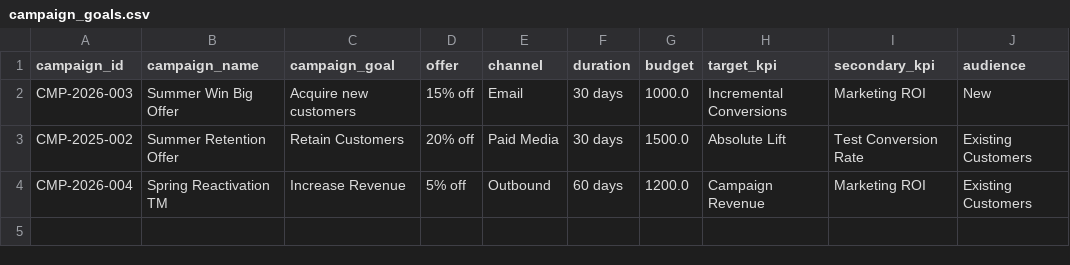
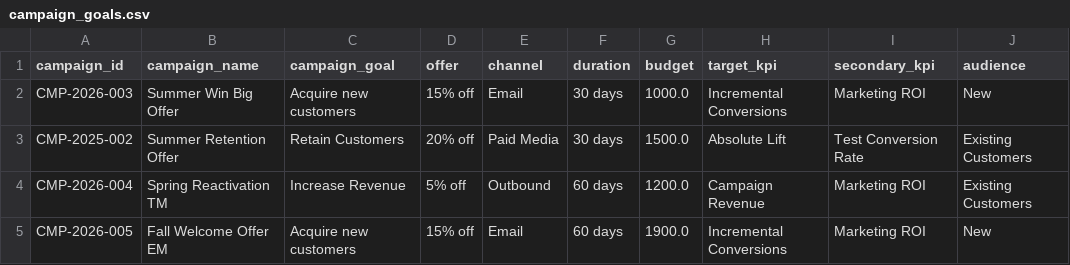
Before and after one commit to drekicks/marketing_analytics, a CSV file: data/demo/campaign_goals.csv, drawn as a sheet.

```diff
--- a/data/demo/campaign_goals.csv
+++ b/data/demo/campaign_goals.csv
@@ -4 +4,2 @@ CMP-2025-002,Summer Retention Offer,Retain Customers,20% off,Paid Media,30 days,
 CMP-2026-004,Spring Reactivation TM,Increase Revenue,5% off,Outbound,60 days,1200.0,Campaign Revenue,Marketing ROI,Existing Customers
+CMP-2026-005,Fall Welcome Offer EM,Acquire new customers,15% off,Email,60 days,1900.0,Incremental Conversions,Marketing ROI,New
```
Also changed, not shown: data/demo/campaign_segment_summary.csv, data/demo/campaign_summary.csv, 3 other files.
